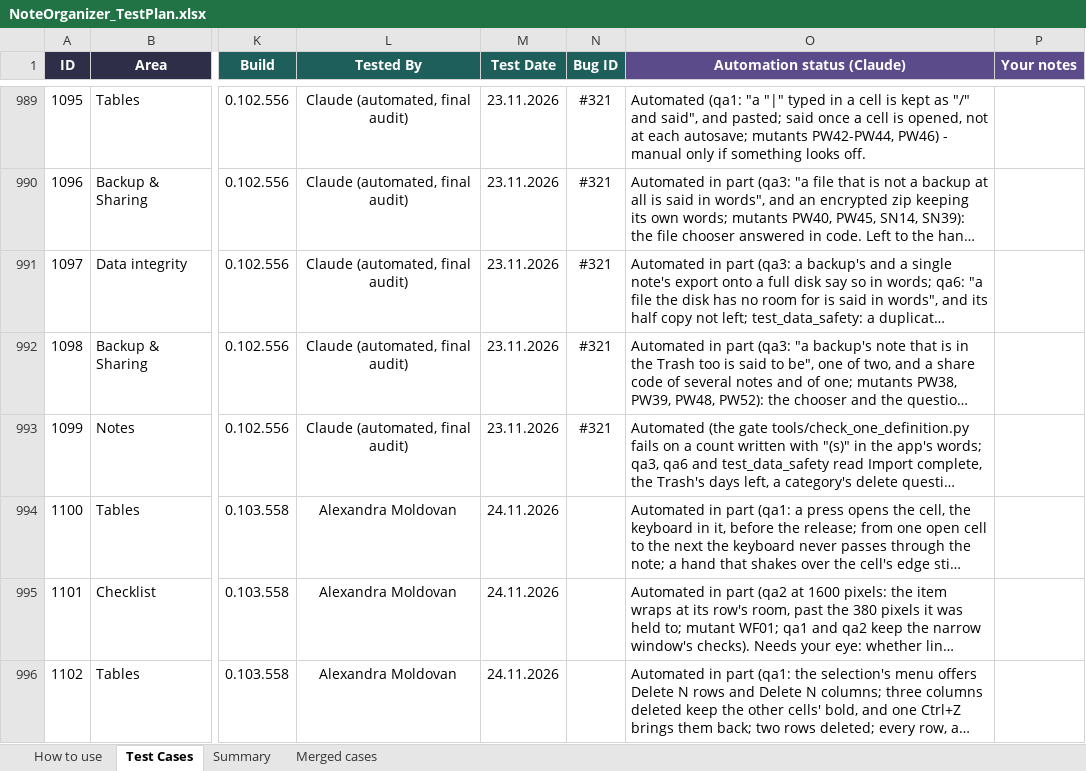
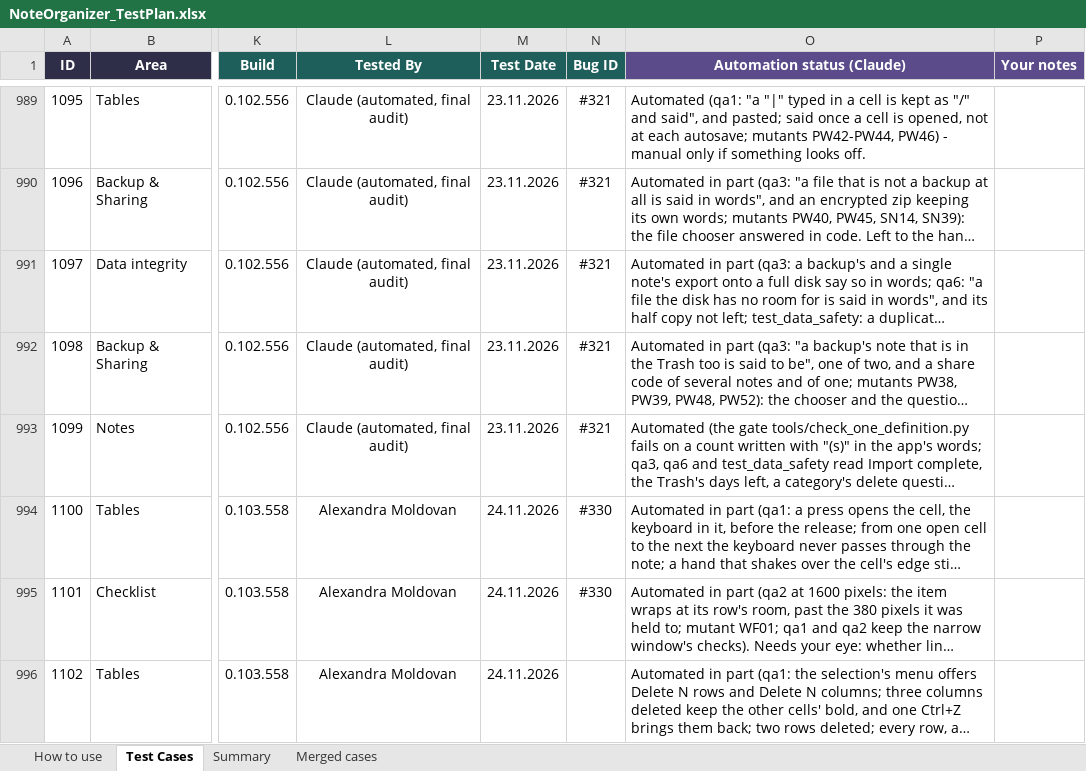
Before and after one commit to AlexandraMoldovan95/noteOrganizer, an Excel workbook: qa/NoteOrganizer_TestPlan.xlsx, sheet Test Cases, drawn as a sheet; only a part is shown, gaps mark what is left out; long unchanged cells end in …; values as stored, in another font and other column widths than the file's, no borders; conditional formats not drawn; the diff names each change by its address in the sheet, - before the commit and + after, or states it on an @@ line.

```diff
--- a/qa/NoteOrganizer_TestPlan.xlsx (sheet Test Cases)
+++ b/qa/NoteOrganizer_TestPlan.xlsx (sheet Test Cases)
-N994:N995 (Bug ID): (empty)
+N994:N995 (Bug ID): #330
```
